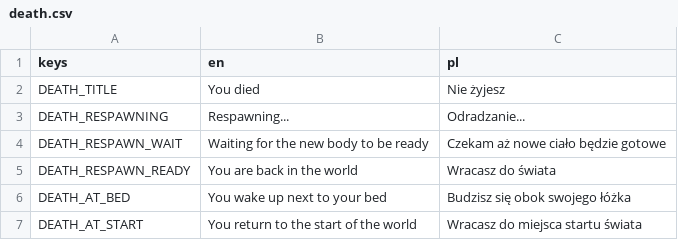
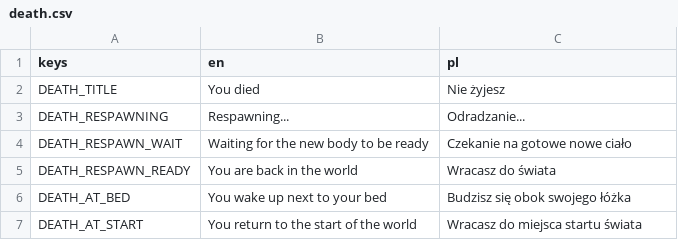
Before and after one commit to Dismonder/horyzont, a CSV file: game/locale/death.csv, drawn as a sheet; only a part is shown.

```diff
--- a/game/locale/death.csv
+++ b/game/locale/death.csv
@@ -3,3 +3,3 @@ DEATH_TITLE,You died,Nie żyjesz
 DEATH_RESPAWNING,Respawning...,Odradzanie...
-DEATH_RESPAWN_WAIT,Waiting for the new body to be ready,Czekam aż nowe ciało będzie gotowe
+DEATH_RESPAWN_WAIT,Waiting for the new body to be ready,Czekanie na gotowe nowe ciało
 DEATH_RESPAWN_READY,You are back in the world,Wracasz do świata
```
Also changed, not shown: 27 other files.
